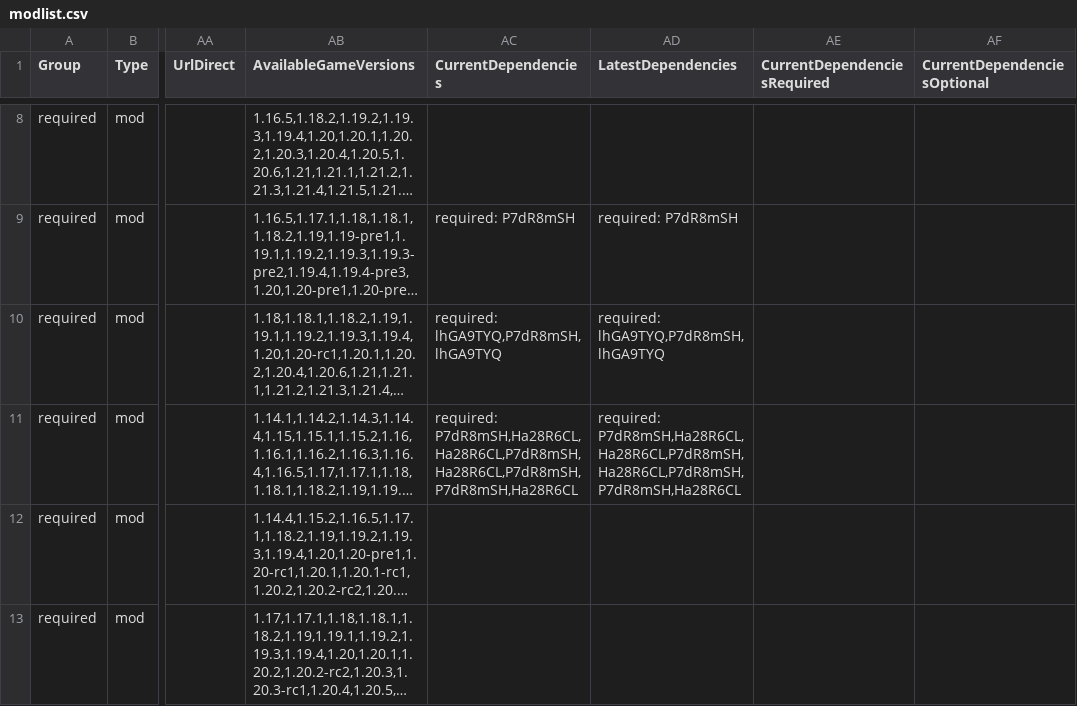
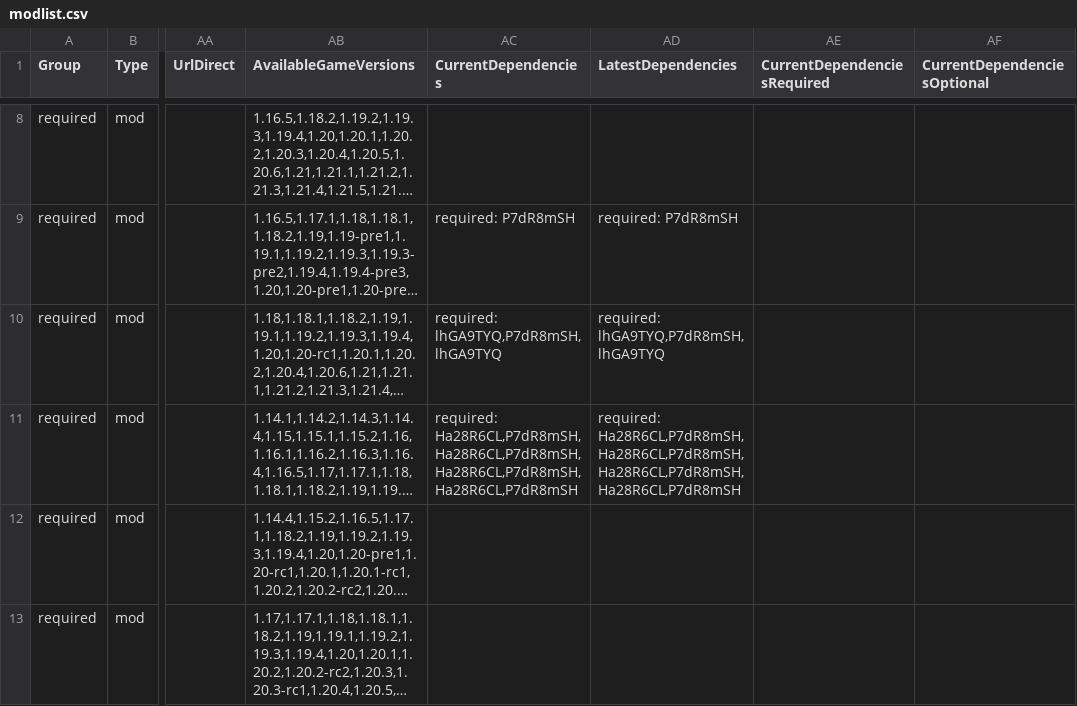
Before and after one commit to survivorsunited/minecraft-mods-manager, a CSV file: modlist.csv, drawn as a sheet; only a part is shown, gaps mark what is left out; long unchanged cells end in …; the diff covers the shown part only; the diff names each change by its address in the sheet, - before the commit and + after, or states it on an @@ line.

```diff
--- a/modlist.csv
+++ b/modlist.csv
-AC11 (CurrentDependencies): required: P7dR8mSH,Ha28R6CL,Ha28R6CL,P7dR8mSH,Ha28R6CL,P7dR8mSH,P7dR8mSH,Ha28R6CL
+AC11 (CurrentDependencies): required: Ha28R6CL,P7dR8mSH,Ha28R6CL,P7dR8mSH,Ha28R6CL,P7dR8mSH,Ha28R6CL,P7dR8mSH
-AD11 (LatestDependencies): required: P7dR8mSH,Ha28R6CL,Ha28R6CL,P7dR8mSH,Ha28R6CL,P7dR8mSH,P7dR8mSH,Ha28R6CL
+AD11 (LatestDependencies): required: Ha28R6CL,P7dR8mSH,Ha28R6CL,P7dR8mSH,Ha28R6CL,P7dR8mSH,Ha28R6CL,P7dR8mSH
```
Also changed, not shown: 9 edited cells elsewhere in this file, 10 other files.
